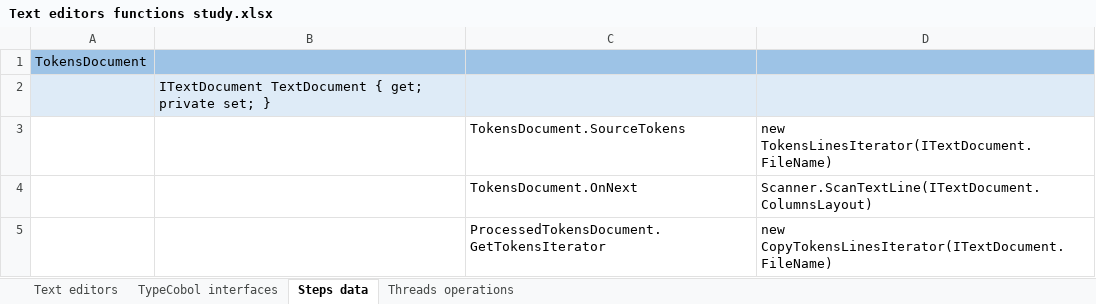
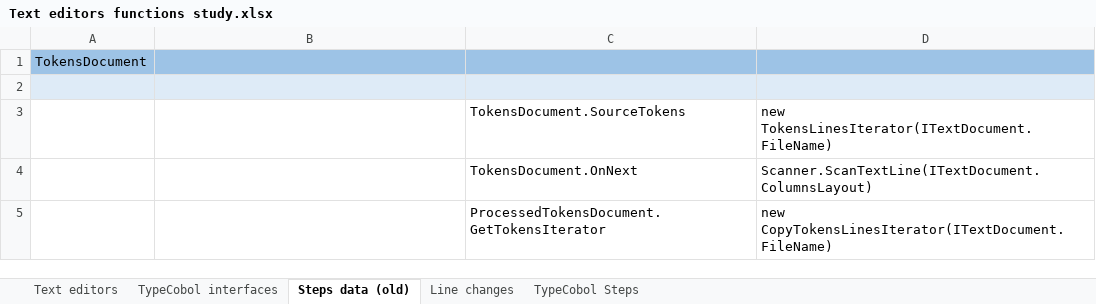
Before and after one commit to TypeCobolTeam/TypeCobol, an Excel workbook: TypeCobol/Documentation/Studies/Text editors functions study.xlsx, sheet Steps data (old), drawn as a sheet; only a part is shown; values as stored, in another font and other column widths than the file's, no borders; the diff names each change by its address in the sheet, - before the commit and + after, or states it on an @@ line.

```diff
--- a/TypeCobol/Documentation/Studies/Text editors functions study.xlsx (sheet Steps data (old))
+++ b/TypeCobol/Documentation/Studies/Text editors functions study.xlsx (sheet Steps data (old))
-sheet tab: Steps data
+sheet tab: Steps data (old)
-sheet tab: Threads operations
+sheet tab: TypeCobol Steps
+sheet tab: Line changes
-B2: ITextDocument TextDocument { get; private set; }
+B2: (empty)
```
Also changed, not shown: sheet TypeCobol Steps, 2 other files.
